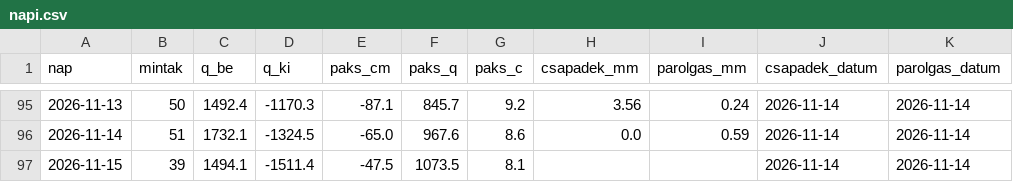
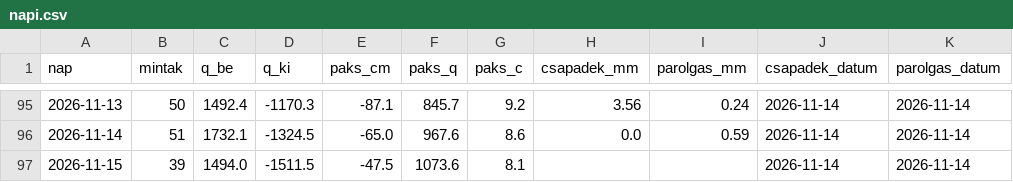
Before and after one commit to lpapp68/basin, a CSV file: archiv/napi.csv, drawn as a sheet; only a part is shown, gaps mark what is left out.

```diff
--- a/archiv/napi.csv
+++ b/archiv/napi.csv
@@ -96,2 +96,2 @@ nap,mintak,q_be,q_ki,paks_cm,paks_q,paks_c,csapadek_mm,parolgas_mm,csapadek_datu
 2026-11-14,51,1732.1,-1324.5,-65.0,967.6,8.6,0.0,0.59,2026-11-14,2026-11-14
-2026-11-15,39,1494.1,-1511.4,-47.5,1073.5,8.1,,,2026-11-14,2026-11-14
+2026-11-15,39,1494.0,-1511.5,-47.5,1073.6,8.1,,,2026-11-14,2026-11-14
```
Also changed, not shown: archiv/oras.csv, 1 other file.
